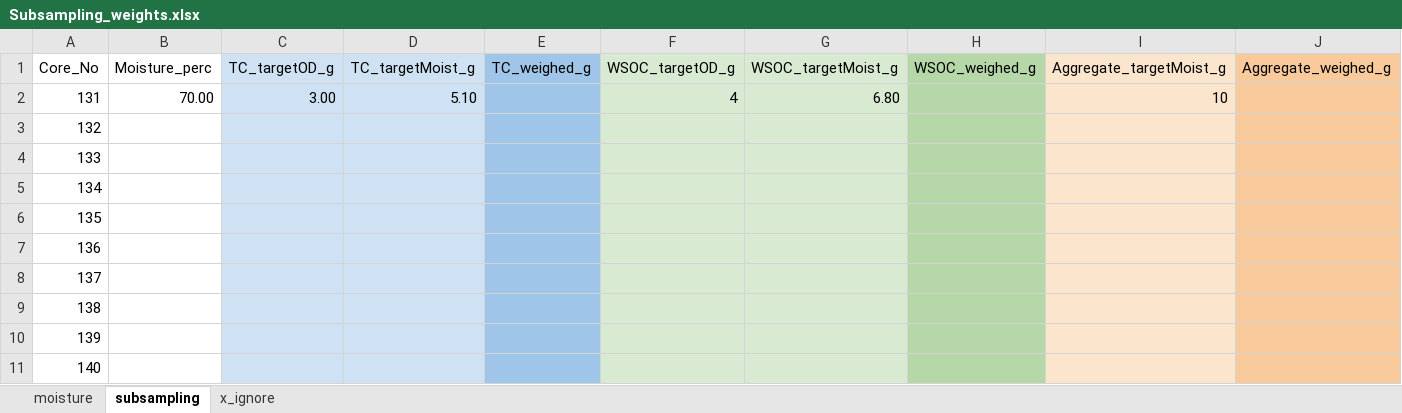
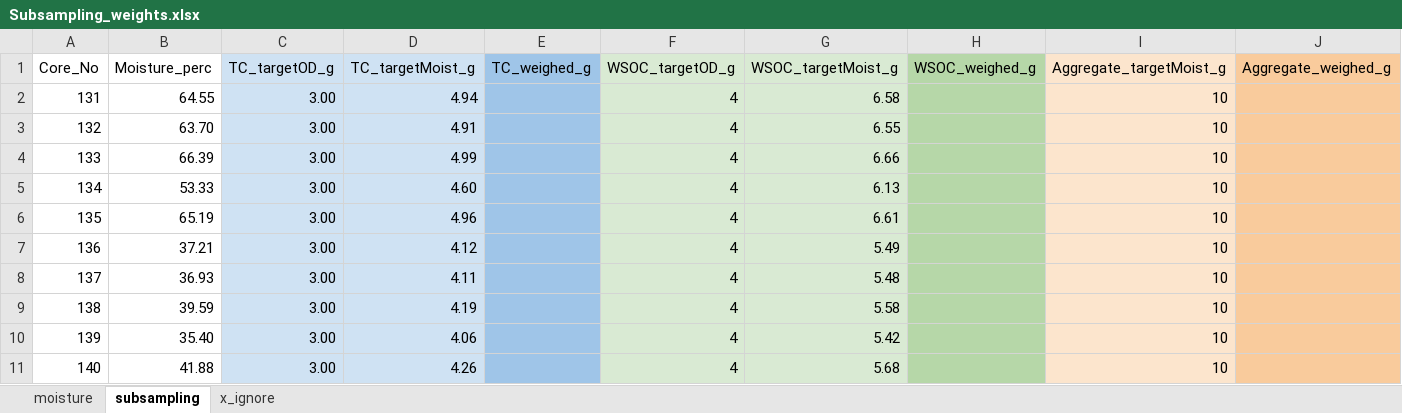
Before and after one commit to kaizadp/hysteresis_and_soil_carbon, an Excel workbook: data/Subsampling_weights.xlsx, sheet subsampling, drawn as a sheet; only a part is shown; values as stored, in another font and other column widths than the file's, no borders; charts and pictures not drawn; the diff names each change by its address in the sheet, - before the commit and + after, or states it on an @@ line.

```diff
--- a/data/Subsampling_weights.xlsx (sheet subsampling)
+++ b/data/Subsampling_weights.xlsx (sheet subsampling)
-B2 (Moisture_perc): 70.00
+B2 (Moisture_perc): 64.55
-D2 (TC_targetMoist_g): 5.10
+D2 (TC_targetMoist_g): 4.94
-G2 (WSOC_targetMoist_g): 6.80
+G2 (WSOC_targetMoist_g): 6.58
-B3 (Moisture_perc): (empty)
+B3 (Moisture_perc): 63.70
-C3:C11 (TC_targetOD_g): (empty)
+C3:C11 (TC_targetOD_g): 3.00
-D3 (TC_targetMoist_g): (empty)
+D3 (TC_targetMoist_g): 4.91
-F3:F11 (WSOC_targetOD_g): (empty)
+F3:F11 (WSOC_targetOD_g): 4
-G3 (WSOC_targetMoist_g): (empty)
+G3 (WSOC_targetMoist_g): 6.55
-I3:I11 (Aggregate_targetMoist_g): (empty)
+I3:I11 (Aggregate_targetMoist_g): 10
-B4 (Moisture_perc): (empty)
+B4 (Moisture_perc): 66.39
-D4 (TC_targetMoist_g): (empty)
+D4 (TC_targetMoist_g): 4.99
-G4 (WSOC_targetMoist_g): (empty)
+G4 (WSOC_targetMoist_g): 6.66
-B5 (Moisture_perc): (empty)
+B5 (Moisture_perc): 53.33
-D5 (TC_targetMoist_g): (empty)
+D5 (TC_targetMoist_g): 4.60
-G5 (WSOC_targetMoist_g): (empty)
+G5 (WSOC_targetMoist_g): 6.13
-B6 (Moisture_perc): (empty)
+B6 (Moisture_perc): 65.19
-D6 (TC_targetMoist_g): (empty)
+D6 (TC_targetMoist_g): 4.96
-G6 (WSOC_targetMoist_g): (empty)
+G6 (WSOC_targetMoist_g): 6.61
-B7 (Moisture_perc): (empty)
+B7 (Moisture_perc): 37.21
-D7 (TC_targetMoist_g): (empty)
+D7 (TC_targetMoist_g): 4.12
-G7 (WSOC_targetMoist_g): (empty)
+G7 (WSOC_targetMoist_g): 5.49
-B8 (Moisture_perc): (empty)
+B8 (Moisture_perc): 36.93
-D8 (TC_targetMoist_g): (empty)
+D8 (TC_targetMoist_g): 4.11
-G8 (WSOC_targetMoist_g): (empty)
+G8 (WSOC_targetMoist_g): 5.48
-B9 (Moisture_perc): (empty)
+B9 (Moisture_perc): 39.59
-D9 (TC_targetMoist_g): (empty)
+D9 (TC_targetMoist_g): 4.19
-G9 (WSOC_targetMoist_g): (empty)
+G9 (WSOC_targetMoist_g): 5.58
-B10 (Moisture_perc): (empty)
+B10 (Moisture_perc): 35.40
-D10 (TC_targetMoist_g): (empty)
+D10 (TC_targetMoist_g): 4.06
-G10 (WSOC_targetMoist_g): (empty)
+G10 (WSOC_targetMoist_g): 5.42
-B11 (Moisture_perc): (empty)
+B11 (Moisture_perc): 41.88
-D11 (TC_targetMoist_g): (empty)
+D11 (TC_targetMoist_g): 4.26
-G11 (WSOC_targetMoist_g): (empty)
+G11 (WSOC_targetMoist_g): 5.68
```
Also changed, not shown: sheet moisture, data/Core_weights.xlsx, 5 other files.
